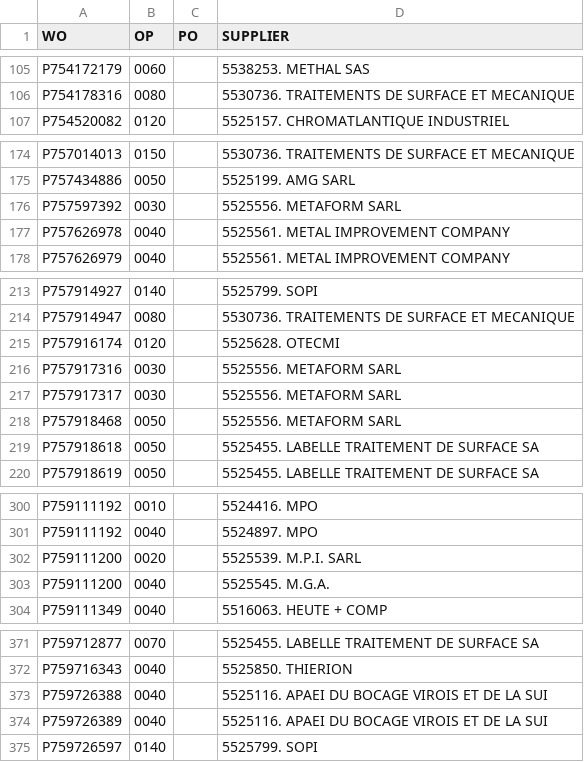
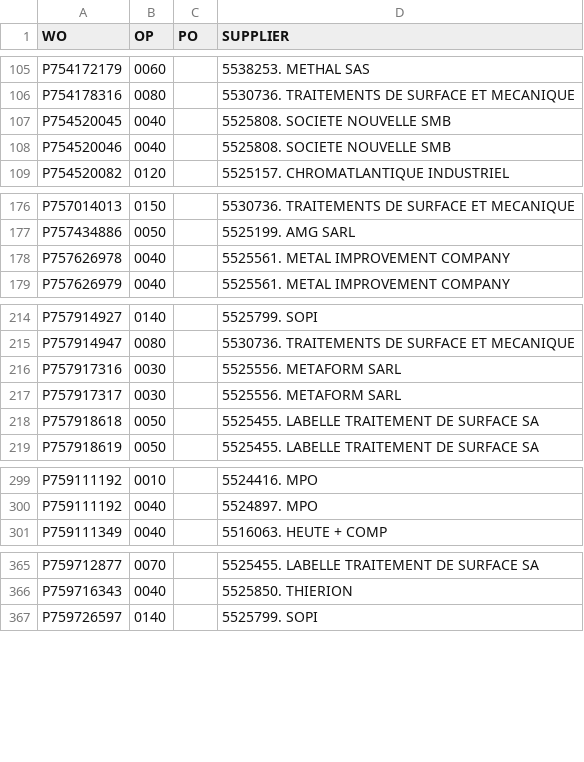
Before and after one commit to Visualys/Cyberplan, a CSV file: CND_OPEXT.csv, drawn as a sheet; only a part is shown, gaps mark what is left out; removed rows and columns are numbered as before the commit, all else as after; the diff covers the shown part only; the diff names each change by its address in the sheet, - before the commit and + after, or states it on an @@ line.

```diff
--- a/CND_OPEXT.csv
+++ b/CND_OPEXT.csv
+row 107: P754520045 | 0040 |  | 5525808. SOCIETE NOUVELLE SMB
+row 108: P754520046 | 0040 |  | 5525808. SOCIETE NOUVELLE SMB
-row 176: P757597392 | 0030 |  | 5525556. METAFORM SARL
-row 215: P757916174 | 0120 |  | 5525628. OTECMI
-row 218: P757918468 | 0050 |  | 5525556. METAFORM SARL
-row 302: P759111200 | 0020 |  | 5525539. M.P.I. SARL
-row 303: P759111200 | 0040 |  | 5525545. M.G.A.
-row 373: P759726388 | 0040 |  | 5525116. APAEI DU BOCAGE VIROIS ET DE LA SUI
-row 374: P759726389 | 0040 |  | 5525116. APAEI DU BOCAGE VIROIS ET DE LA SUI
```
Also changed, not shown: 17 added rows, 6 removed rows and 1 edited cell elsewhere in this file.
